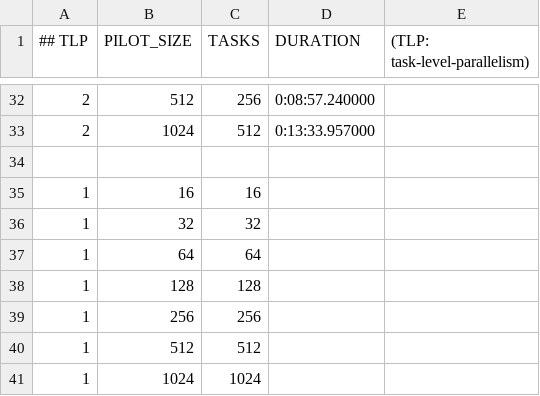
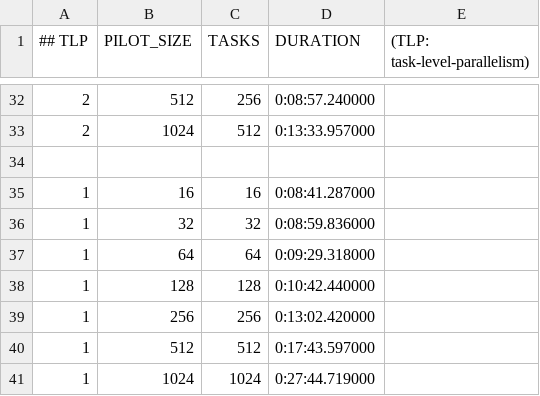
Before and after one commit to radical-cybertools/HT-BAC, a CSV file: benchmarks/results-jun-25.csv, drawn as a sheet; only a part is shown, gaps mark what is left out.

Commit message:
complete benchmark dataset

```diff
--- a/benchmarks/results-jun-25.csv
+++ b/benchmarks/results-jun-25.csv
@@ -34,8 +34,8 @@
 
-1;  16;     16;
-1;  32;     32;
-1;  64;     64;
-1;  128;   128;
-1;  256;   256;
-1;  512;   512;
-1;  1024; 1024;
+1;  16;     16; 0:08:41.287000
+1;  32;     32; 0:08:59.836000
+1;  64;     64; 0:09:29.318000
+1;  128;   128; 0:10:42.440000
+1;  256;   256; 0:13:02.420000
+1;  512;   512; 0:17:43.597000
+1;  1024; 1024; 0:27:44.719000
```
